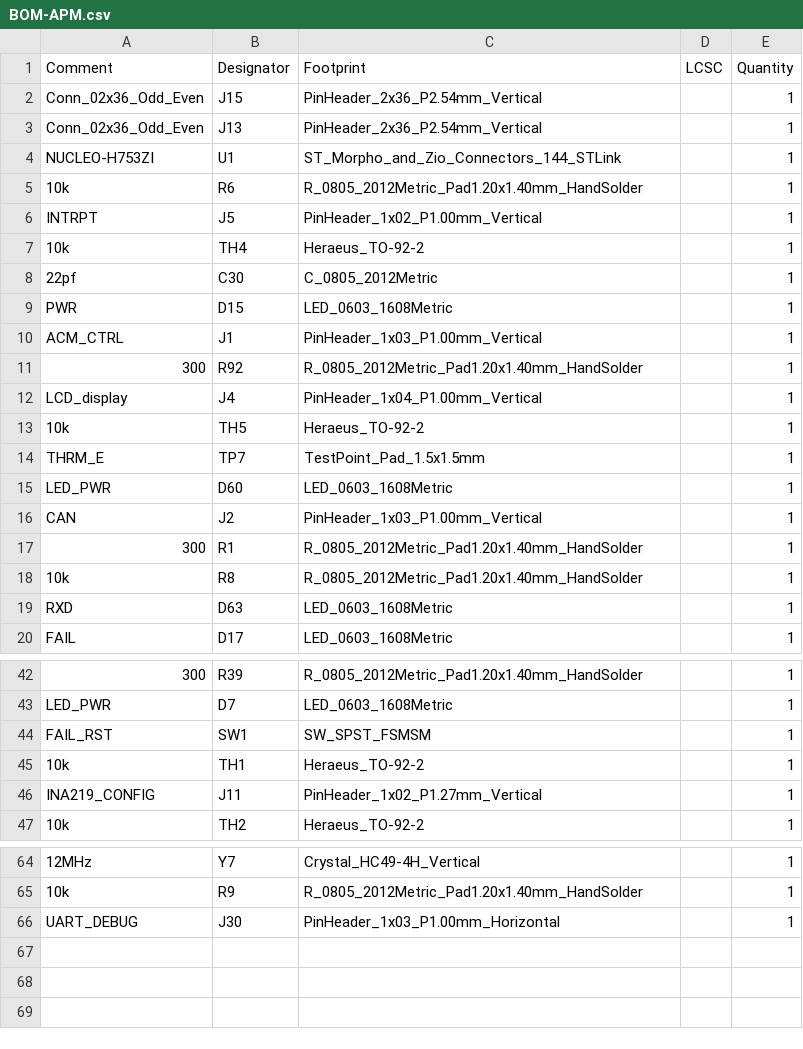
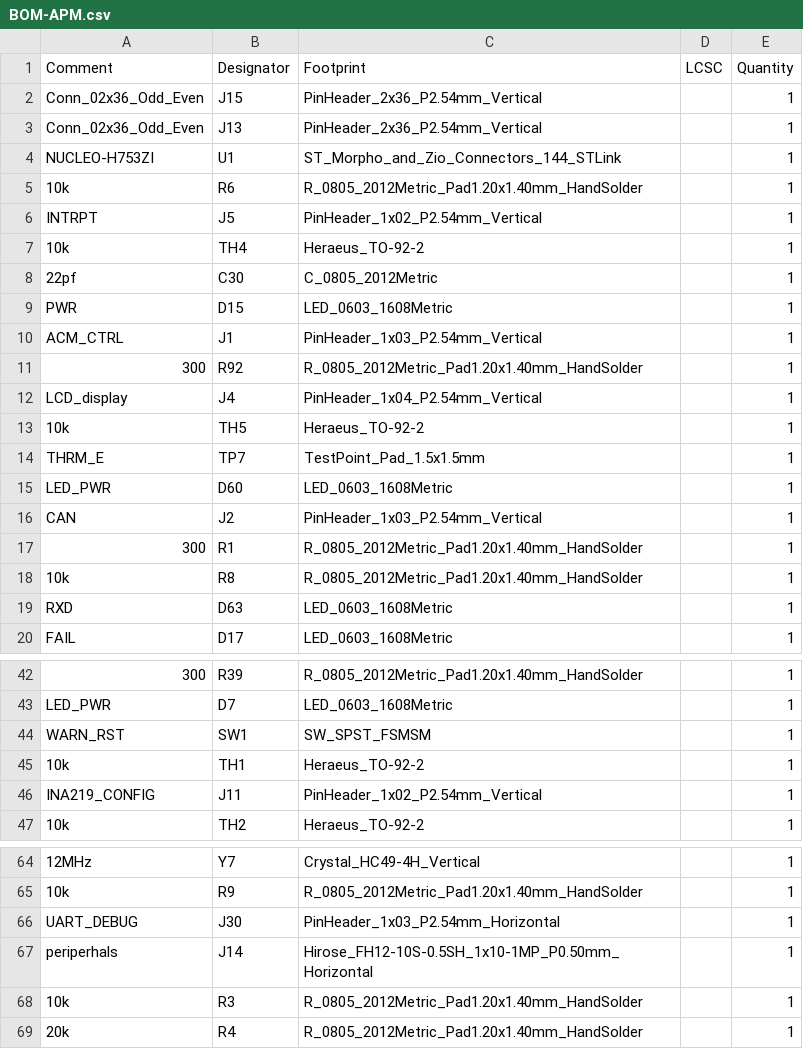
Before and after one commit to akielaries/signalmesh_CAD, a CSV file: schematic/v4/APM/jlcpcb/production_files/BOM-APM.csv, drawn as a sheet; only a part is shown, gaps mark what is left out; the diff covers the shown part only; the diff names each change by its address in the sheet, - before the commit and + after, or states it on an @@ line.

```diff
--- a/schematic/v4/APM/jlcpcb/production_files/BOM-APM.csv
+++ b/schematic/v4/APM/jlcpcb/production_files/BOM-APM.csv
-C6 (Footprint): PinHeader_1x02_P1.00mm_Vertical
+C6 (Footprint): PinHeader_1x02_P2.54mm_Vertical
-C10 (Footprint): PinHeader_1x03_P1.00mm_Vertical
+C10 (Footprint): PinHeader_1x03_P2.54mm_Vertical
-C12 (Footprint): PinHeader_1x04_P1.00mm_Vertical
+C12 (Footprint): PinHeader_1x04_P2.54mm_Vertical
-C16 (Footprint): PinHeader_1x03_P1.00mm_Vertical
+C16 (Footprint): PinHeader_1x03_P2.54mm_Vertical
-A44 (Comment): FAIL_RST
+A44 (Comment): WARN_RST
-C46 (Footprint): PinHeader_1x02_P1.27mm_Vertical
+C46 (Footprint): PinHeader_1x02_P2.54mm_Vertical
-C66 (Footprint): PinHeader_1x03_P1.00mm_Horizontal
+C66 (Footprint): PinHeader_1x03_P2.54mm_Horizontal
+row 67: periperhals | J14 | Hirose_FH12-10S-0.5SH_1x10-1MP_P0.50mm_Horizontal |  | 1
+row 68: 10k | R3 | R_0805_2012Metric_Pad1.20x1.40mm_HandSolder |  | 1
+row 69: 20k | R4 | R_0805_2012Metric_Pad1.20x1.40mm_HandSolder |  | 1
```
Also changed, not shown: 2 edited cells elsewhere in this file, schematic/v4/APM/jlcpcb/production_files/CPL-APM.csv, 27 other files.
